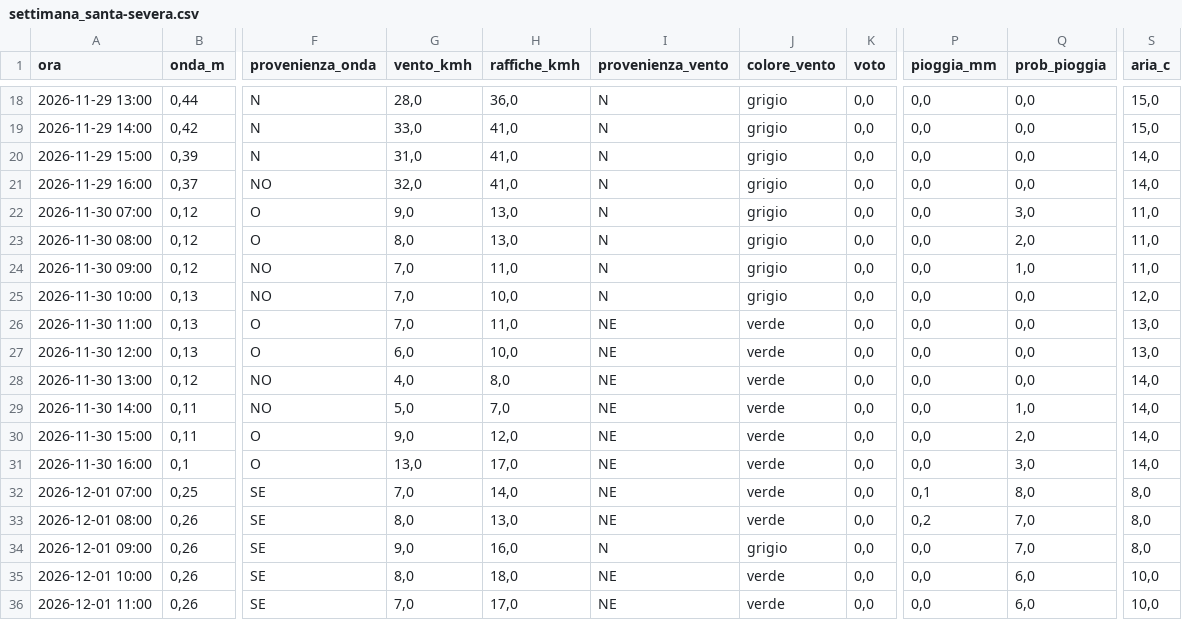
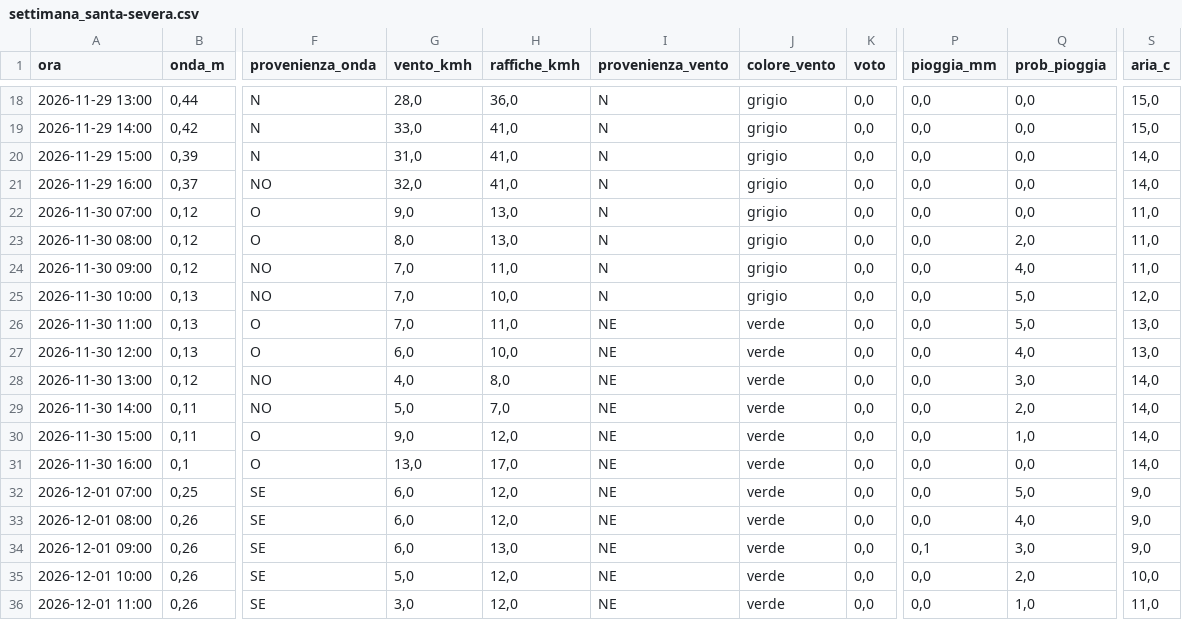
Before and after one commit to enricomariacaporossi/surf-lazio, a CSV file: data/settimana_santa-severa.csv, drawn as a sheet; only a part is shown, gaps mark what is left out; the diff covers the shown part only; the diff names each change by its address in the sheet, - before the commit and + after, or states it on an @@ line.

```diff
--- a/data/settimana_santa-severa.csv
+++ b/data/settimana_santa-severa.csv
-Q22 (prob_pioggia): 3,0
+Q22 (prob_pioggia): 0,0
-Q24 (prob_pioggia): 1,0
+Q24 (prob_pioggia): 4,0
-Q25:Q26 (prob_pioggia): 0,0
+Q25:Q26 (prob_pioggia): 5,0
-Q27 (prob_pioggia): 0,0
+Q27 (prob_pioggia): 4,0
-Q28 (prob_pioggia): 0,0
+Q28 (prob_pioggia): 3,0
-Q29 (prob_pioggia): 1,0
+Q29 (prob_pioggia): 2,0
-Q30 (prob_pioggia): 2,0
+Q30 (prob_pioggia): 1,0
-Q31 (prob_pioggia): 3,0
+Q31 (prob_pioggia): 0,0
-G32 (vento_kmh): 7,0
+G32 (vento_kmh): 6,0
-H32 (raffiche_kmh): 14,0
+H32 (raffiche_kmh): 12,0
-P32 (pioggia_mm): 0,1
+P32 (pioggia_mm): 0,0
-Q32 (prob_pioggia): 8,0
+Q32 (prob_pioggia): 5,0
-S32:S34 (aria_c): 8,0
+S32:S34 (aria_c): 9,0
-G33 (vento_kmh): 8,0
+G33 (vento_kmh): 6,0
-H33 (raffiche_kmh): 13,0
+H33 (raffiche_kmh): 12,0
-P33 (pioggia_mm): 0,2
+P33 (pioggia_mm): 0,0
-Q33 (prob_pioggia): 7,0
+Q33 (prob_pioggia): 4,0
-G34 (vento_kmh): 9,0
+G34 (vento_kmh): 6,0
-H34 (raffiche_kmh): 16,0
+H34 (raffiche_kmh): 13,0
-I34 (provenienza_vento): N
+I34 (provenienza_vento): NE
-J34 (colore_vento): grigio
+J34 (colore_vento): verde
-P34 (pioggia_mm): 0,0
+P34 (pioggia_mm): 0,1
-Q34 (prob_pioggia): 7,0
+Q34 (prob_pioggia): 3,0
-G35 (vento_kmh): 8,0
+G35 (vento_kmh): 5,0
-H35 (raffiche_kmh): 18,0
+H35 (raffiche_kmh): 12,0
-Q35 (prob_pioggia): 6,0
+Q35 (prob_pioggia): 2,0
-G36 (vento_kmh): 7,0
+G36 (vento_kmh): 3,0
-H36 (raffiche_kmh): 17,0
+H36 (raffiche_kmh): 12,0
-Q36 (prob_pioggia): 6,0
+Q36 (prob_pioggia): 1,0
-S36 (aria_c): 10,0
+S36 (aria_c): 11,0
```
Also changed, not shown: 92 edited cells elsewhere in this file, data/settimana_fregene.csv, data/settimana_secret-spot.csv, 2 other files.
